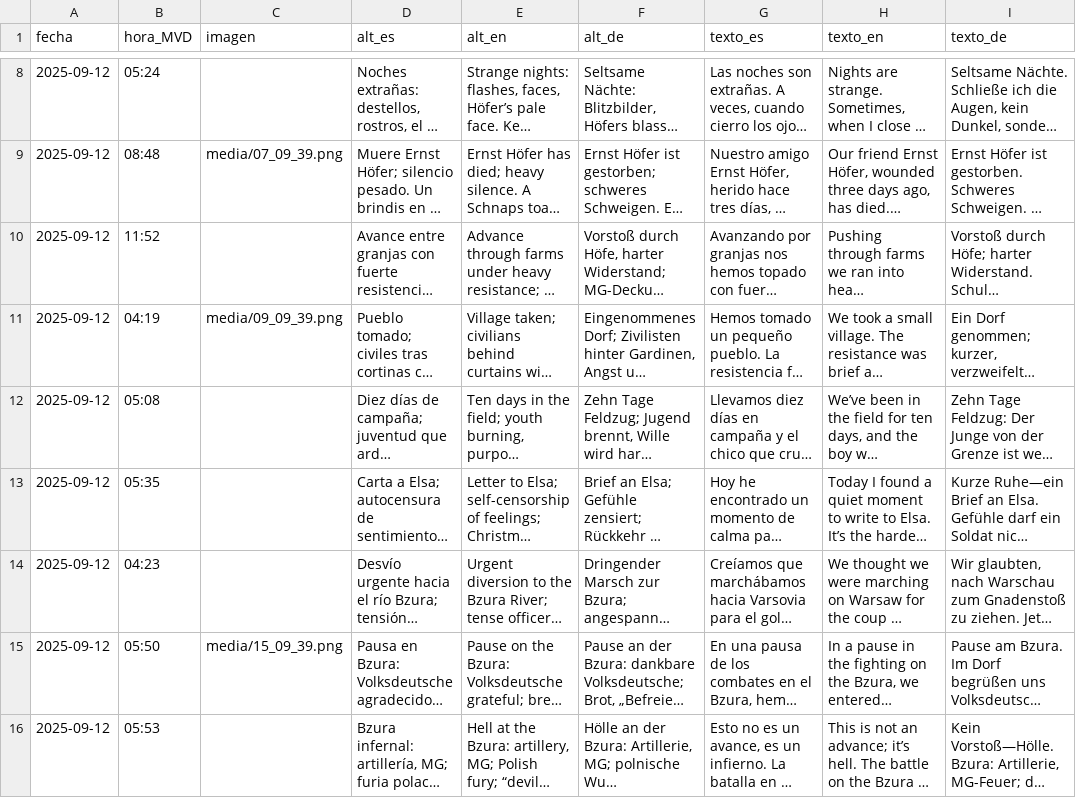
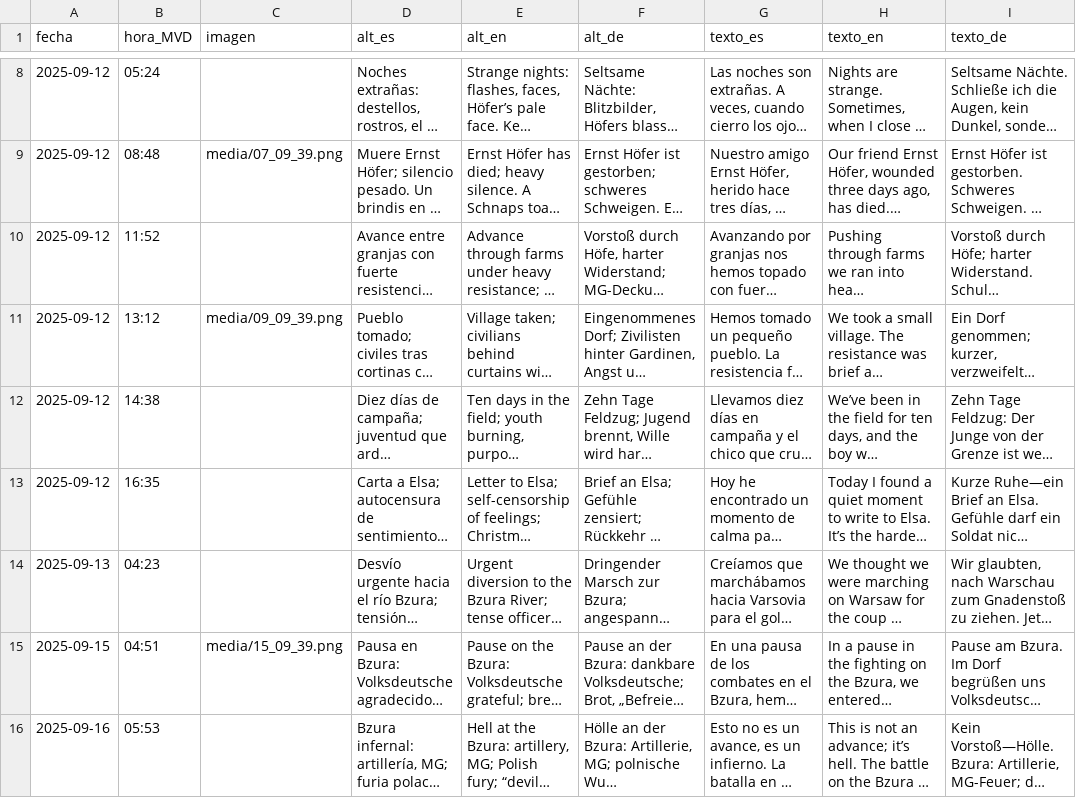
Before and after one commit to jmestrallet/otto-diario-v2, a CSV file: calendar.csv, drawn as a sheet; only a part is shown, gaps mark what is left out; long unchanged cells end in …; the diff names each change by its address in the sheet, - before the commit and + after, or states it on an @@ line.

Commit message:
Update calendar.csv

```diff
--- a/calendar.csv
+++ b/calendar.csv
-B11 (hora_MVD): 04:19
+B11 (hora_MVD): 13:12
-B12 (hora_MVD): 05:08
+B12 (hora_MVD): 14:38
-B13 (hora_MVD): 05:35
+B13 (hora_MVD): 16:35
-A14 (fecha): 2025-09-12
+A14 (fecha): 2025-09-13
-A15 (fecha): 2025-09-12
+A15 (fecha): 2025-09-15
-B15 (hora_MVD): 05:50
+B15 (hora_MVD): 04:51
-A16 (fecha): 2025-09-12
+A16 (fecha): 2025-09-16
```
